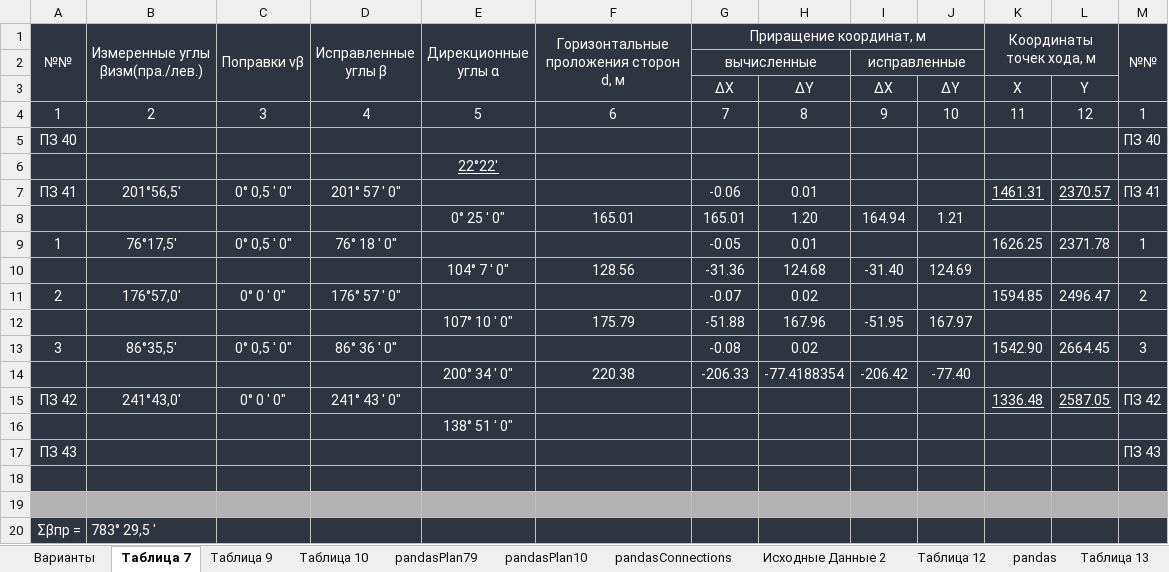
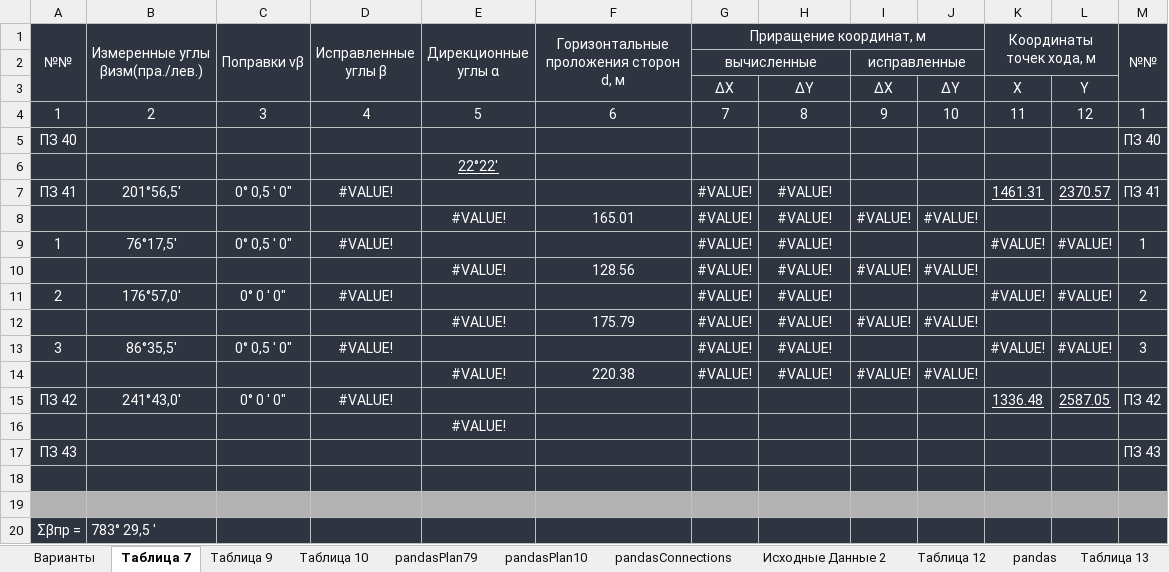
Before and after one commit to nikolai-in/Geodesy, an Excel workbook: Геодезия.xlsm, sheet Таблица 7, drawn as a sheet; only a part is shown; values as stored, in another font and other column widths than the file's, no borders; conditional formats not drawn; removed rows and columns are numbered as before the commit, all else as after; the diff covers the shown part only; the diff names each change by its address in the sheet, - before the commit and + after, or states it on an @@ line.

```diff
--- a/Геодезия.xlsm (sheet Таблица 7)
+++ b/Геодезия.xlsm (sheet Таблица 7)
-H1:J1 fill: #2E3440
+H1:J1 fill: none
-L1 fill: #2E3440
+L1 fill: none
-A2:F3 fill: #2E3440
+A2:F3 fill: none
-H2 fill: #2E3440
+H2 fill: none
-J2:M2 fill: #2E3440
+J2:M2 fill: none
-M3 fill: #2E3440
+M3 fill: none
-D7 (Исправленные углы β): 201° 57 ' 0"
+D7 (Исправленные углы β): #VALUE!
-G7 (Приращение координат, м): -0.06
+G7 (Приращение координат, м): #VALUE!
-H7: 0.01
+H7: #VALUE!
-row 8:  |  |  |  | 0° 25 ' 0" | 165.01 | 165.01 | 1.20 | 164.94 | 1.21
+row 8:  |  |  |  | #VALUE! | 165.01 | #VALUE! | #VALUE! | #VALUE! | #VALUE!
-D9 (Исправленные углы β): 76° 18 ' 0"
+D9 (Исправленные углы β): #VALUE!
-G9 (Приращение координат, м): -0.05
+G9 (Приращение координат, м): #VALUE!
-H9: 0.01
+H9: #VALUE!
-K9 (Координаты точек хода, м): 1626.25
+K9 (Координаты точек хода, м): #VALUE!
-L9: 2371.78
+L9: #VALUE!
-row 10:  |  |  |  | 104° 7 ' 0" | 128.56 | -31.36 | 124.68 | -31.40 | 124.69
+row 10:  |  |  |  | #VALUE! | 128.56 | #VALUE! | #VALUE! | #VALUE! | #VALUE!
-D11 (Исправленные углы β): 176° 57 ' 0"
+D11 (Исправленные углы β): #VALUE!
-G11 (Приращение координат, м): -0.07
+G11 (Приращение координат, м): #VALUE!
-H11: 0.02
+H11: #VALUE!
-K11 (Координаты точек хода, м): 1594.85
+K11 (Координаты точек хода, м): #VALUE!
-L11: 2496.47
+L11: #VALUE!
-row 12:  |  |  |  | 107° 10 ' 0" | 175.79 | -51.88 | 167.96 | -51.95 | 167.97
+row 12:  |  |  |  | #VALUE! | 175.79 | #VALUE! | #VALUE! | #VALUE! | #VALUE!
-D13 (Исправленные углы β): 86° 36 ' 0"
+D13 (Исправленные углы β): #VALUE!
-G13 (Приращение координат, м): -0.08
+G13 (Приращение координат, м): #VALUE!
-H13: 0.02
+H13: #VALUE!
-K13 (Координаты точек хода, м): 1542.90
+K13 (Координаты точек хода, м): #VALUE!
-L13: 2664.45
+L13: #VALUE!
-row 14:  |  |  |  | 200° 34 ' 0" | 220.38 | -206.33 | -77.4188354 | -206.42 | -77.40
+row 14:  |  |  |  | #VALUE! | 220.38 | #VALUE! | #VALUE! | #VALUE! | #VALUE!
-D15 (Исправленные углы β): 241° 43 ' 0"
+D15 (Исправленные углы β): #VALUE!
-E16 (Дирекционные углы α): 138° 51 ' 0"
+E16 (Дирекционные углы α): #VALUE!
```
Also changed, not shown: 15 edited cells elsewhere in this sheet, sheet Варианты, sheet Таблица 12, sheet pandas, sheet Сечение реки, sheet Таблица 10, sheet pandasPlan10, 5 more sheets, 4 other files.
